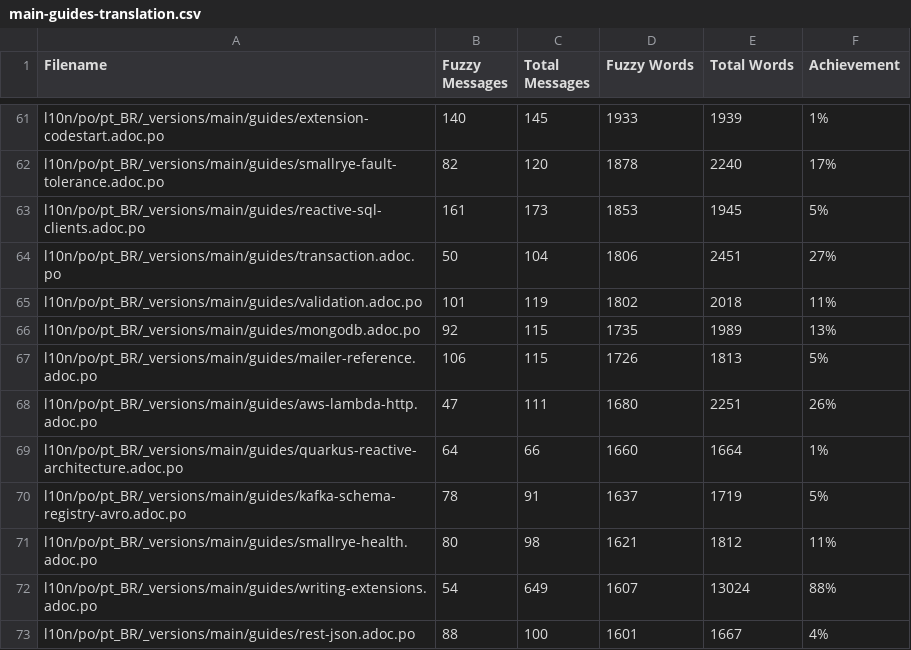
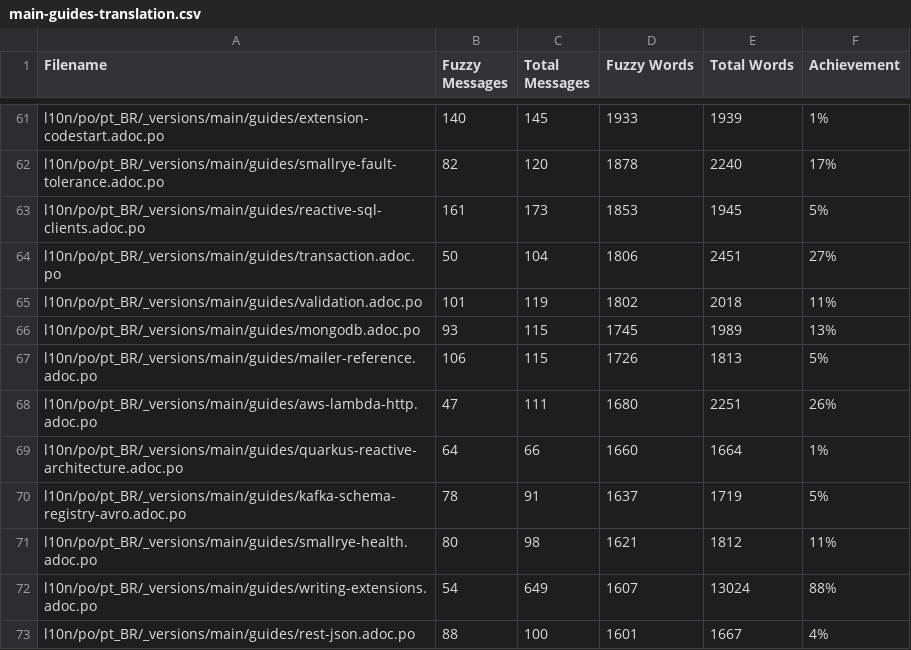
Before and after one commit to quarkusio/pt.quarkus.io, a CSV file: l10n/stats/main-guides-translation.csv, drawn as a sheet; only a part is shown, gaps mark what is left out.

Commit message:
Update translation stats

```diff
--- a/l10n/stats/main-guides-translation.csv
+++ b/l10n/stats/main-guides-translation.csv
@@ -65,3 +65,3 @@ l10n/po/pt_BR/_versions/main/guides/transaction.adoc.po, 50, 104, 1806, 2451, 27
 l10n/po/pt_BR/_versions/main/guides/validation.adoc.po, 101, 119, 1802, 2018, 11%
-l10n/po/pt_BR/_versions/main/guides/mongodb.adoc.po, 92, 115, 1735, 1989, 13%
+l10n/po/pt_BR/_versions/main/guides/mongodb.adoc.po, 93, 115, 1745, 1989, 13%
 l10n/po/pt_BR/_versions/main/guides/mailer-reference.adoc.po, 106, 115, 1726, 1813, 5%
```
Also changed, not shown: l10n/stats/posts-translation.csv.
